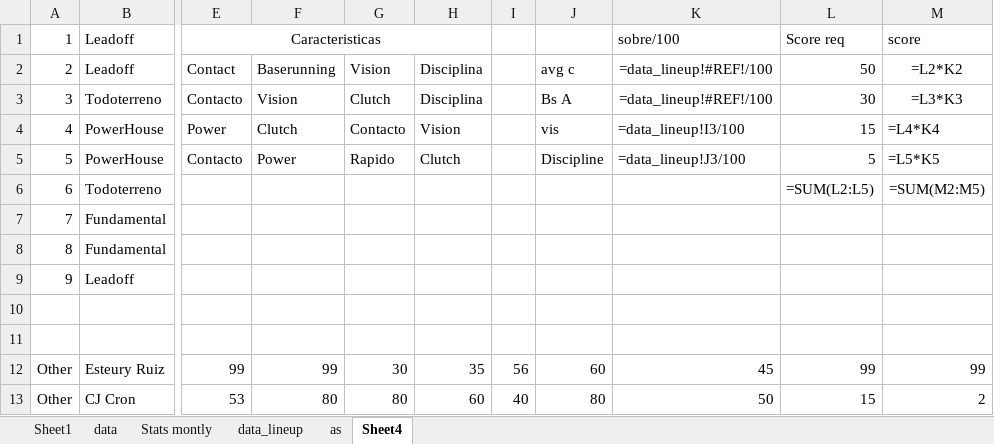
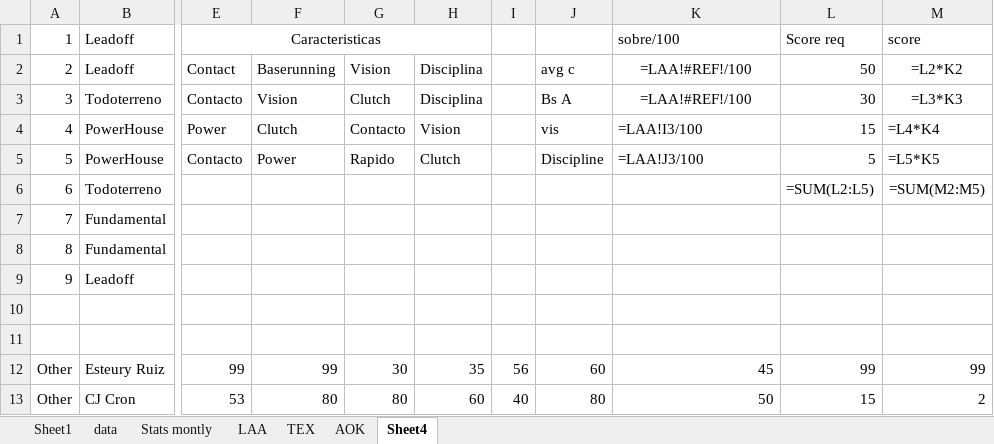
Before and after one commit to ezequielgmart/MLBLineupsGenerator, an Excel workbook: stats.xlsx, sheet Sheet4, drawn as a sheet; only a part is shown, gaps mark what is left out; values as stored, in another font and other column widths than the file's, no borders; formulas are shown in place of their values; the diff names each change by its address in the sheet, - before the commit and + after, or states it on an @@ line.

```diff
--- a/stats.xlsx (sheet Sheet4)
+++ b/stats.xlsx (sheet Sheet4)
-sheet tab: data_lineup
+sheet tab: LAA
-sheet tab: as
+sheet tab: AOK
+sheet tab: TEX
-K2:K3: =data_lineup!#REF!/100
+K2:K3: =LAA!#REF!/100
-K4: =data_lineup!I3/100
+K4: =LAA!I3/100
-K5: =data_lineup!J3/100
+K5: =LAA!J3/100
```
Also changed, not shown: sheet LAA, 3 other files.
